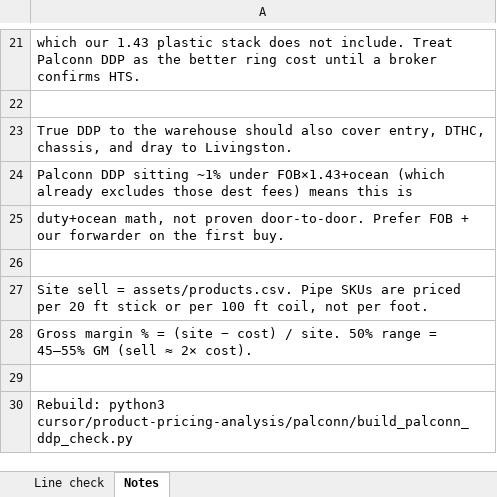
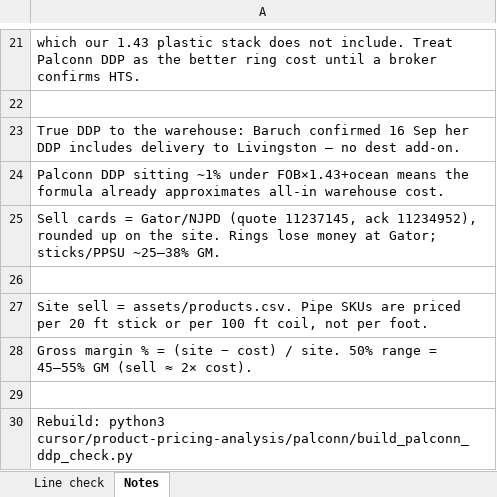
Before and after one commit to AllProBuildingSupplies/allprobuildingsupplies, an Excel workbook: cursor/product-pricing-analysis/palconn/Palconn_15Sep_DDP_vs_landed.xlsx, sheet Notes, drawn as a sheet; only a part is shown, gaps mark what is left out; values as stored, in another font and other column widths than the file's, no borders; the diff names each change by its address in the sheet, - before the commit and + after, or states it on an @@ line.

```diff
--- a/cursor/product-pricing-analysis/palconn/Palconn_15Sep_DDP_vs_landed.xlsx (sheet Notes)
+++ b/cursor/product-pricing-analysis/palconn/Palconn_15Sep_DDP_vs_landed.xlsx (sheet Notes)
-A23: …to the warehouse should also cover entry, DTHC, chassis, and dray to Livingston.
+A23: …to the warehouse: Baruch confirmed 16 Sep her DDP includes delivery to Livingston — no dest add-on.
-A24: …under FOB×1.43+ocean (which already excludes those dest fees) means this is
+A24: …under FOB×1.43+ocean means the formula already approximates all-in warehouse cost.
-A25: duty+ocean math, not proven door-to-door. Prefer FOB + our forwarder on the first buy.
+A25: Sell cards = Gator/NJPD (quote 11237145, ack 11234952), rounded up on the site. Rings lose money at Gator; sticks/PPSU ~25–38% GM.
```
Also changed, not shown: 2 other files.
